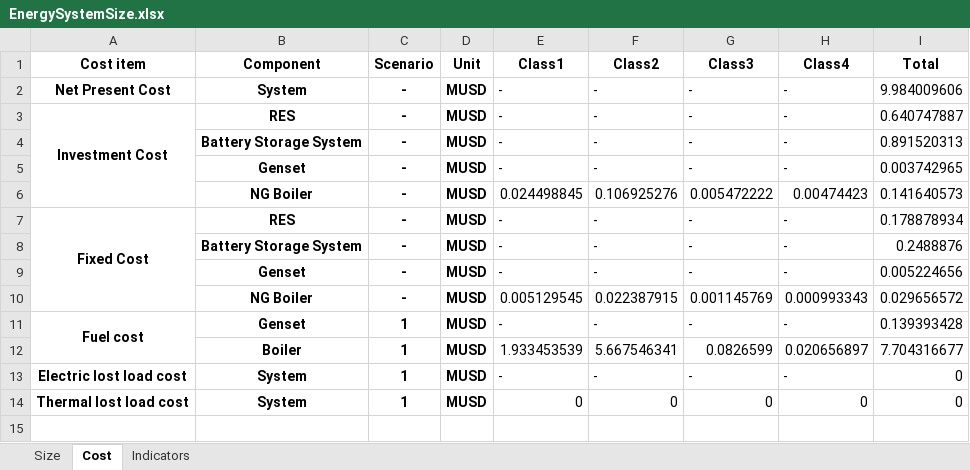
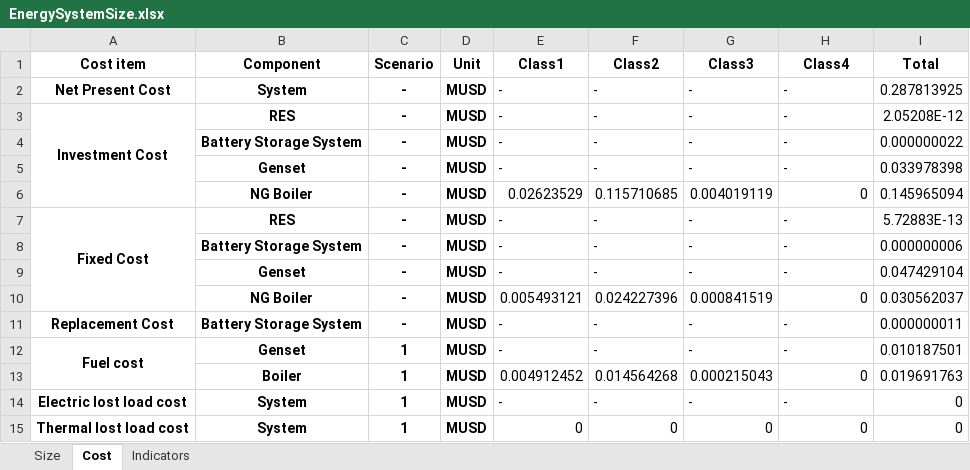
Before and after one commit to Stevogallo/MicroGridsPy-MultiEnergy_Paper, an Excel workbook: Scenarios/b_Conventional-MicroGrid/Results/EnergySystemSize.xlsx, sheet Cost, drawn as a sheet; values as stored, in another font and other column widths than the file's, no borders; removed rows and columns are numbered as before the commit, all else as after; the diff names each change by its address in the sheet, - before the commit and + after, or states it on an @@ line.

Commit message:
replacement cost

```diff
--- a/Scenarios/b_Conventional-MicroGrid/Results/EnergySystemSize.xlsx (sheet Cost)
+++ b/Scenarios/b_Conventional-MicroGrid/Results/EnergySystemSize.xlsx (sheet Cost)
-I2 (Total): 9.984009606
+I2 (Total): 0.287813925
-I3 (Total): 0.640747887
+I3 (Total): 2.05208E-12
-I4 (Total): 0.891520313
+I4 (Total): 0.000000022
-I5 (Total): 0.003742965
+I5 (Total): 0.033978398
-row 6:  | NG Boiler | - | MUSD | 0.024498845 | 0.106925276 | 0.005472222 | 0.00474423 | 0.141640573
+row 6:  | NG Boiler | - | MUSD | 0.02623529 | 0.115710685 | 0.004019119 | 0 | 0.145965094
-I7 (Total): 0.178878934
+I7 (Total): 5.72883E-13
-I8 (Total): 0.2488876
+I8 (Total): 0.000000006
-I9 (Total): 0.005224656
+I9 (Total): 0.047429104
-row 10:  | NG Boiler | - | MUSD | 0.005129545 | 0.022387915 | 0.001145769 | 0.000993343 | 0.029656572
+row 10:  | NG Boiler | - | MUSD | 0.005493121 | 0.024227396 | 0.000841519 | 0 | 0.030562037
+row 11: Replacement Cost | Battery Storage System | - | MUSD | - | - | - | - | 0.000000011
-I12 (Total): 0.139393428
+I12 (Total): 0.010187501
-row 12:  | Boiler | 1 | MUSD | 1.933453539 | 5.667546341 | 0.0826599 | 0.020656897 | 7.704316677
+row 13:  | Boiler | 1 | MUSD | 0.004912452 | 0.014564268 | 0.000215043 | 0 | 0.019691763
```
Also changed, not shown: sheet Indicators, sheet Size, 22 other files.
